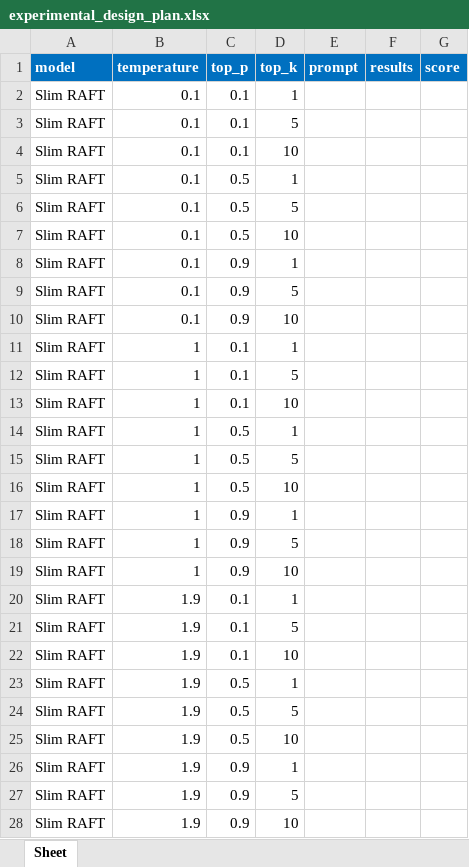
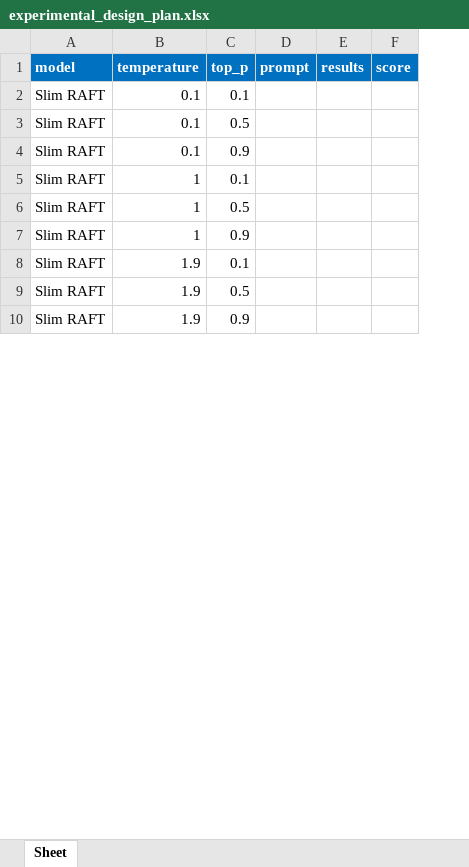
Before and after one commit to pcbrom/2-Steps-RAG, an Excel workbook: experimental_design_plan.xlsx, sheet Sheet, drawn as a sheet; only a part is shown; values as stored, in another font and other column widths than the file's, no borders; removed rows and columns are numbered as before the commit, all else as after; the diff covers the shown part only; the diff names each change by its address in the sheet, - before the commit and + after, or states it on an @@ line.

```diff
--- a/experimental_design_plan.xlsx (sheet Sheet)
+++ b/experimental_design_plan.xlsx (sheet Sheet)
-column D (top_k), row 2: 1; rows 7-8: 10 | 1; rows 13-14: 10 | 1; rows 19-20: 10 | 1; rows 25-26: 10 | 1
-row 3: Slim RAFT | 0.1 | 0.1 | 5
-row 4: Slim RAFT | 0.1 | 0.1 | 10
-row 5: Slim RAFT | 0.1 | 0.5 | 1
-row 6: Slim RAFT | 0.1 | 0.5 | 5
-row 9: Slim RAFT | 0.1 | 0.9 | 5
-row 10: Slim RAFT | 0.1 | 0.9 | 10
-row 11: Slim RAFT | 1 | 0.1 | 1
-row 12: Slim RAFT | 1 | 0.1 | 5
-row 15: Slim RAFT | 1 | 0.5 | 5
-row 16: Slim RAFT | 1 | 0.5 | 10
-row 17: Slim RAFT | 1 | 0.9 | 1
-row 18: Slim RAFT | 1 | 0.9 | 5
-row 21: Slim RAFT | 1.9 | 0.1 | 5
-row 22: Slim RAFT | 1.9 | 0.1 | 10
-row 23: Slim RAFT | 1.9 | 0.5 | 1
-row 24: Slim RAFT | 1.9 | 0.5 | 5
-row 27: Slim RAFT | 1.9 | 0.9 | 5
-row 28: Slim RAFT | 1.9 | 0.9 | 10
```
Also changed, not shown: 72 removed rows elsewhere in this sheet, 4 other files.
